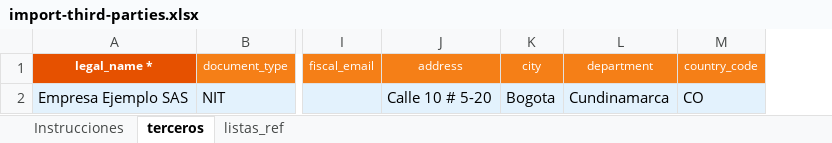
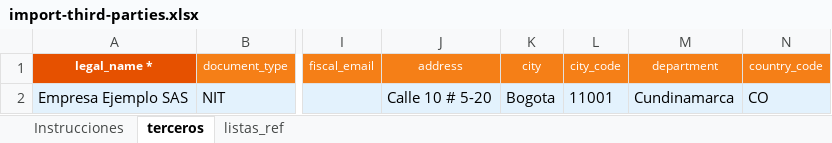
Before and after one commit to judarito/poslite, an Excel workbook: public/templates/import-third-parties.xlsx, sheet terceros, drawn as a sheet; only a part is shown, gaps mark what is left out; values as stored, in another font and other column widths than the file's, no borders; the diff names each change by its address in the sheet, - before the commit and + after, or states it on an @@ line.

```diff
--- a/public/templates/import-third-parties.xlsx (sheet terceros)
+++ b/public/templates/import-third-parties.xlsx (sheet terceros)
+column L (city_code), row 2: 11001
```
Also changed, not shown: sheet Instrucciones, public/templates/import-product-variants.xlsx, 18 other files.
